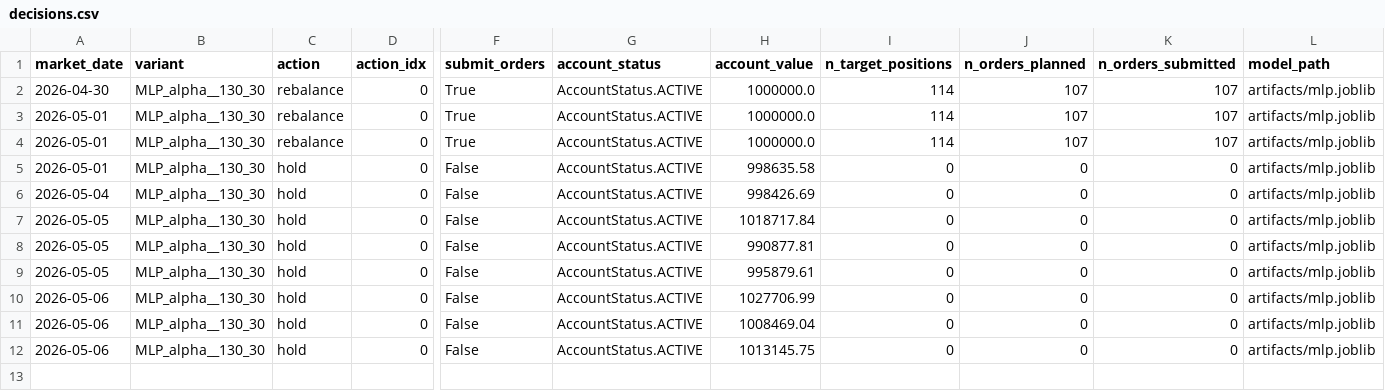
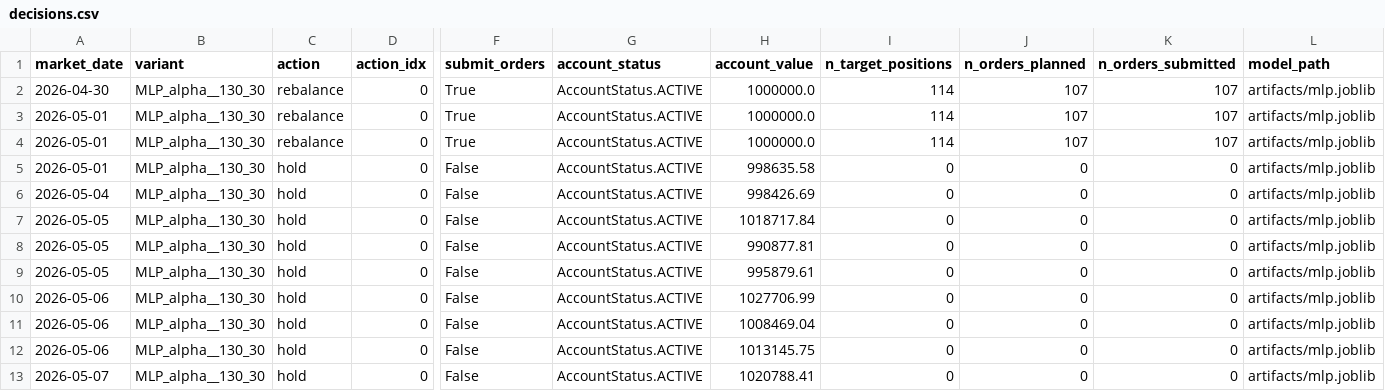
Before and after one commit to FinTechEntrepreneurldz/Model_B_Paper_Trading, a CSV file: logs/decisions/decisions.csv, drawn as a sheet; only a part is shown, gaps mark what is left out; rows hold the shown columns only; the diff names each change by its address in the sheet, - before the commit and + after, or states it on an @@ line.

```diff
--- a/logs/decisions/decisions.csv
+++ b/logs/decisions/decisions.csv
+row 13: 2026-05-07 | MLP_alpha__130_30 | hold | 0 | False | AccountStatus.ACTIVE | 1020788.41 | 0 | 0 | 0 | artifacts/mlp.joblib
```
Also changed, not shown: logs/decisions/latest_decision.csv, logs/health/signal_history.csv, 3 other files.
